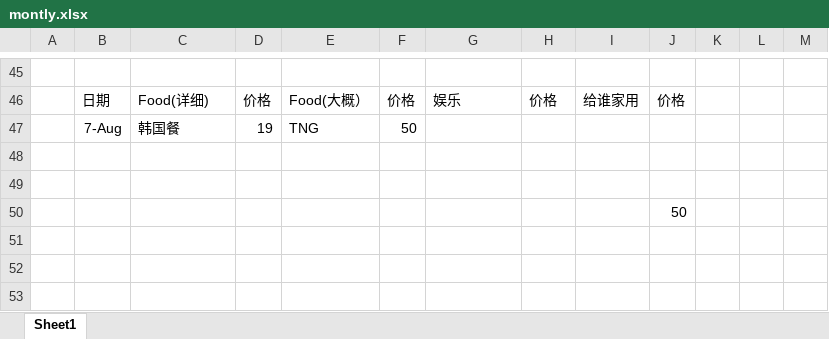
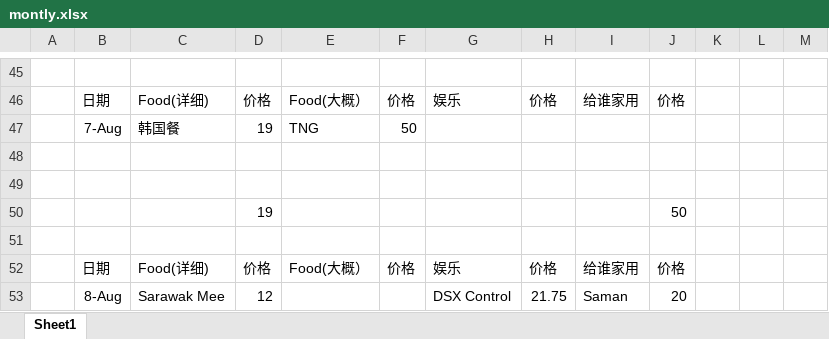
Before and after one commit to KarsengYapPrivate/NoteBook, an Excel workbook: montly.xlsx, sheet Sheet1, drawn as a sheet; only a part is shown, gaps mark what is left out; values as stored, in another font and other column widths than the file's, no borders; addresses are those after the commit; the diff covers the shown part only; the diff names each change by its address in the sheet, - before the commit and + after, or states it on an @@ line.

```diff
--- a/montly.xlsx (sheet Sheet1)
+++ b/montly.xlsx (sheet Sheet1)
+row 50:  |  |  | 19 |  |  |  |  |  | 50
-J51: 50
+J51: (empty)
+row 52:  | 日期 | Food(详细) | 价格 | Food(大概） | 价格 | 娱乐 | 价格 | 给谁家用 | 价格
+row 53:  | 8-Aug | Sarawak Mee | 12 |  |  | DSX Control | 21.75 | Saman | 20
```
Also changed, not shown: 3 added rows and 5 edited cells elsewhere in this sheet, 5 other files.
